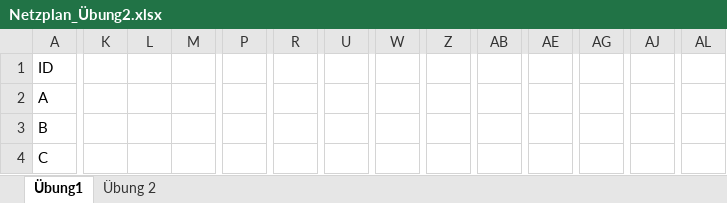
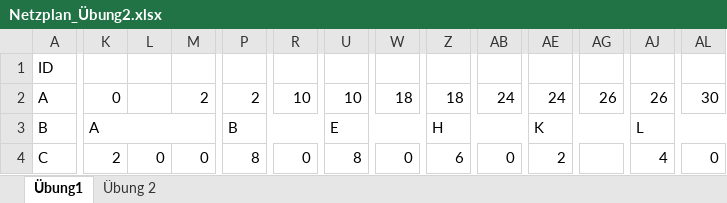
Before and after one commit to SebastianMeisel/QM_PM, an Excel workbook: FISID_Übungen/Netzplan_Übung2.xlsx, sheet Übung1, drawn as a sheet; only a part is shown, gaps mark what is left out; values as stored, in another font and other column widths than the file's, no cell formats; conditional formats not drawn; removed rows and columns are numbered as before the commit, all else as after; rows hold the shown columns only; the diff covers the shown part only; the diff names each change by its address in the sheet, - before the commit and + after, or states it on an @@ line.

Commit message:
Korrektur

```diff
--- a/FISID_Übungen/Netzplan_Übung2.xlsx (sheet Übung1)
+++ b/FISID_Übungen/Netzplan_Übung2.xlsx (sheet Übung1)
-K2: (empty)
+K2: 0
-M2: (empty)
+M2: 2
-P2: (empty)
+P2: 2
-R2: (empty)
+R2: 10
-U2: (empty)
+U2: 10
-W2: (empty)
+W2: 18
-Z2: (empty)
+Z2: 18
-AB2: (empty)
+AB2: 24
-AE2: (empty)
+AE2: 24
-AG2: (empty)
+AG2: 26
-AJ2: (empty)
+AJ2: 26
-AL2: (empty)
+AL2: 30
-K3: (empty)
+K3: A
+K3:M3 merged
-P3: (empty)
+P3: B
+P3:R3 merged
-U3: (empty)
+U3: E
+U3:W3 merged
-Z3: (empty)
+Z3: H
+Z3:AB3 merged
-AE3: (empty)
+AE3: K
+AE3:AG3 merged
-AJ3: (empty)
+AJ3: L
+AJ3:AL3 merged
-row 4: C
+row 4: C | 2 | 0 | 0 | 8 | 0 | 8 | 0 | 6 | 0 | 2 |  | 4 | 0
```
Also changed, not shown: 61 edited cells and merged cells elsewhere in this sheet, sheet Übung 2, cell formats.
